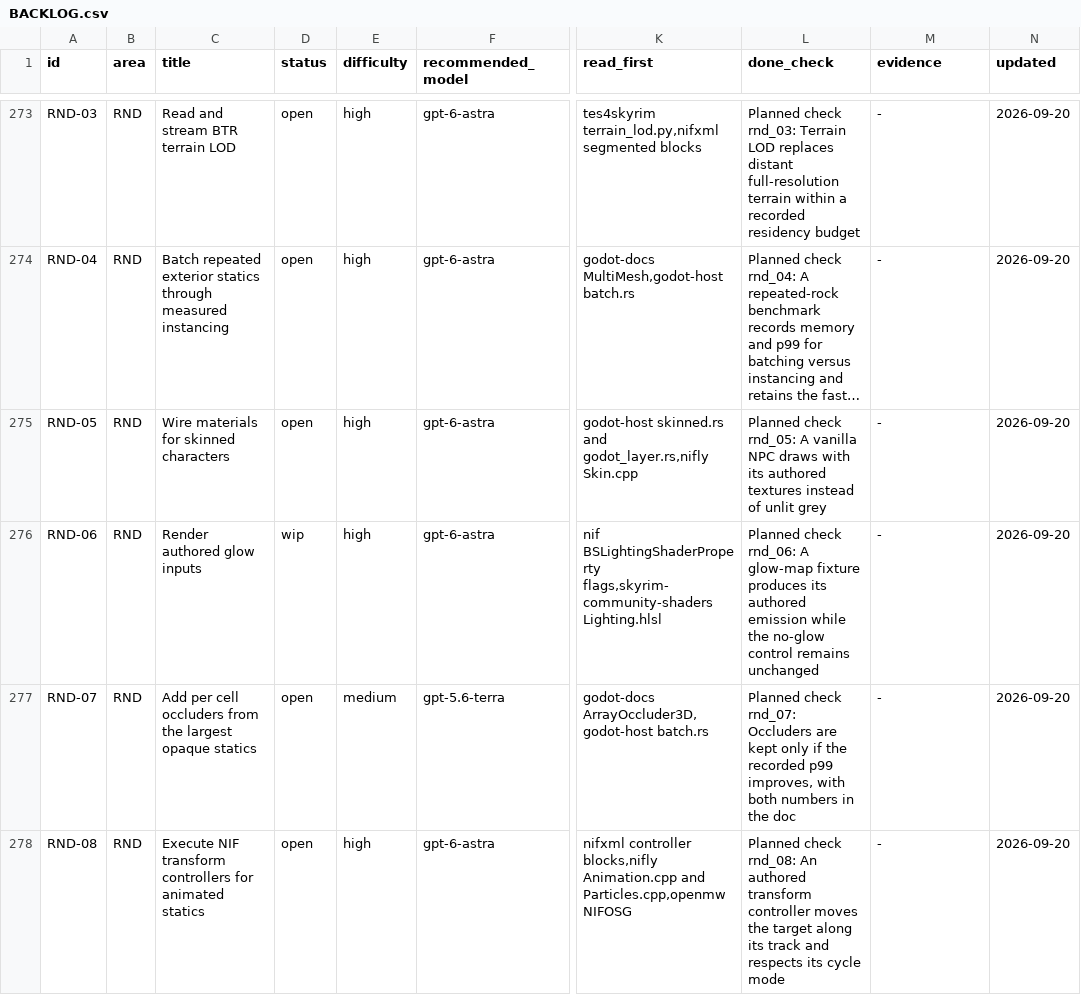
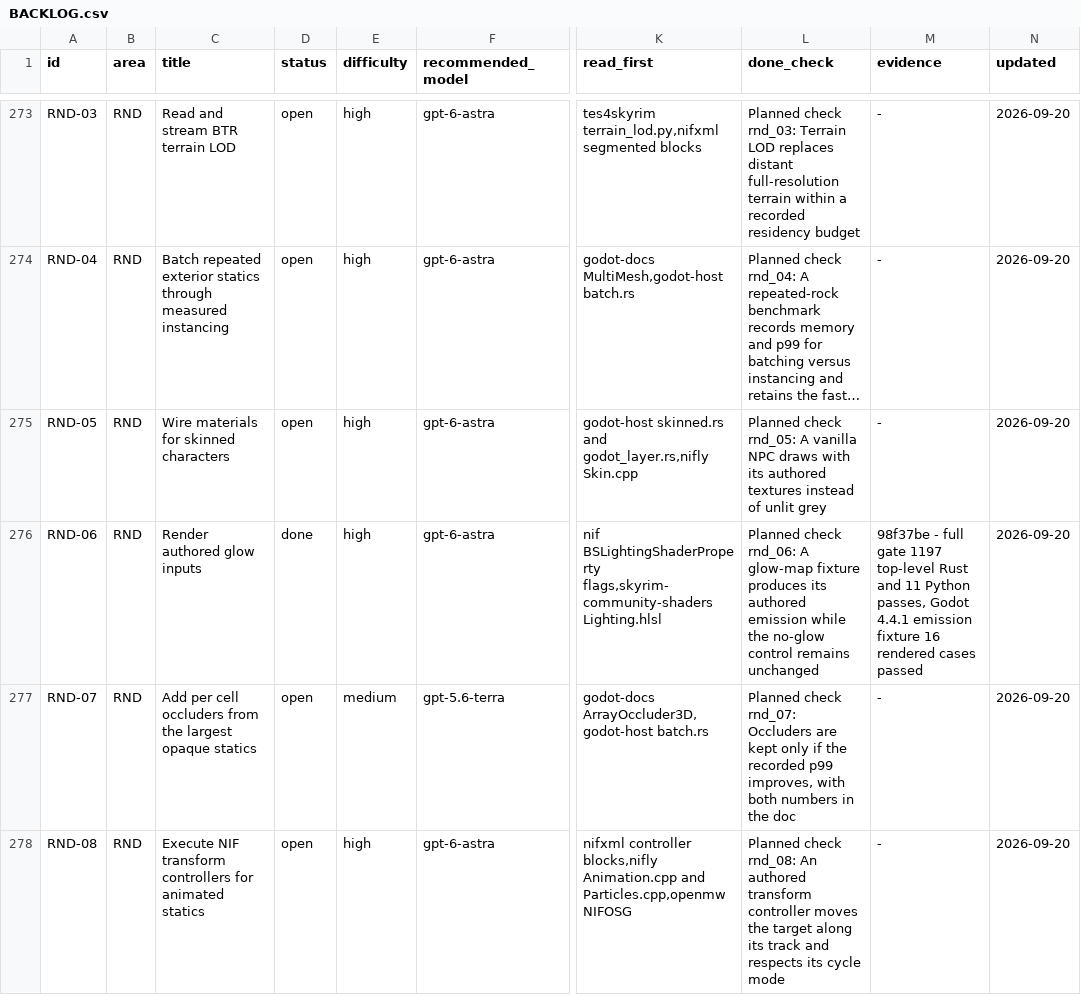
Before and after one commit to earthbone/earthbone-engine, a CSV file: BACKLOG.csv, drawn as a sheet; only a part is shown, gaps mark what is left out; long unchanged cells end in …; the diff names each change by its address in the sheet, - before the commit and + after, or states it on an @@ line.

Commit message:
Record verified glow-map rendering and authored emission evidence

```diff
--- a/BACKLOG.csv
+++ b/BACKLOG.csv
-D276 (status): wip
+D276 (status): done
-M276 (evidence): -
+M276 (evidence): 98f37be - full gate 1197 top-level Rust and 11 Python passes, Godot 4.4.1 emission fixture 16 rendered cases passed
```
